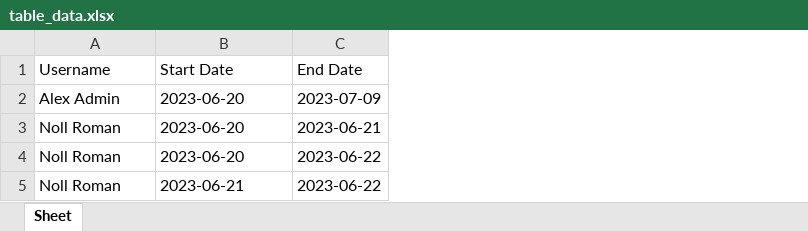
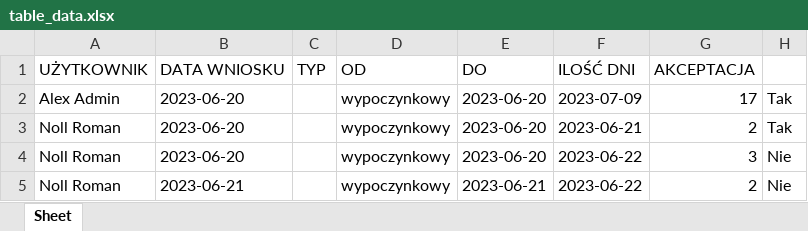
Before and after one commit to many-to-one/CompanyManagementAppDE, an Excel workbook: media/table_data.xlsx, sheet Sheet, drawn as a sheet; values as stored, in another font and other column widths than the file's, no borders; removed rows and columns are numbered as before the commit, all else as after; the diff names each change by its address in the sheet, - before the commit and + after, or states it on an @@ line.

Commit message:
alert and deny vacation request with accepted date for another user

```diff
--- a/media/table_data.xlsx (sheet Sheet)
+++ b/media/table_data.xlsx (sheet Sheet)
+column C, empty
+column D, rows 2-5: all wypoczynkowy
+column E, rows 2-5: 2023-06-20 | 2023-06-20 | 2023-06-20 | 2023-06-21
+column G, rows 2-5: 17 | 2 | 3 | 2
+column H, rows 2-5: Tak | Tak | Nie | Nie
-row 1: Username | Start Date | End Date
+row 1: UŻYTKOWNIK | DATA WNIOSKU | TYP | OD | DO | ILOŚĆ DNI | AKCEPTACJA
```
Also changed, not shown: 10 other files.
